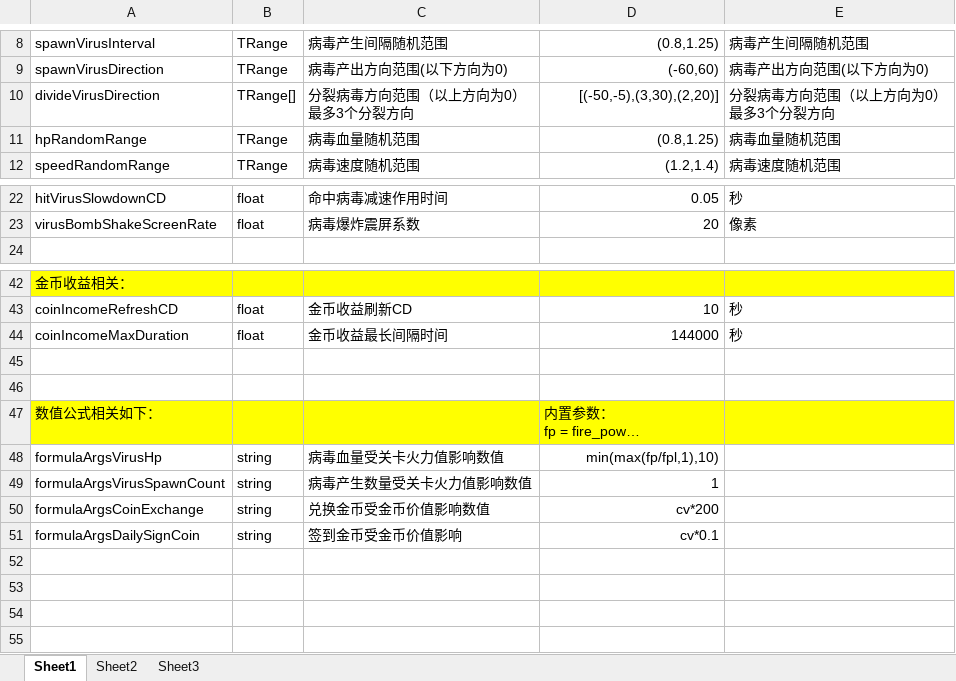
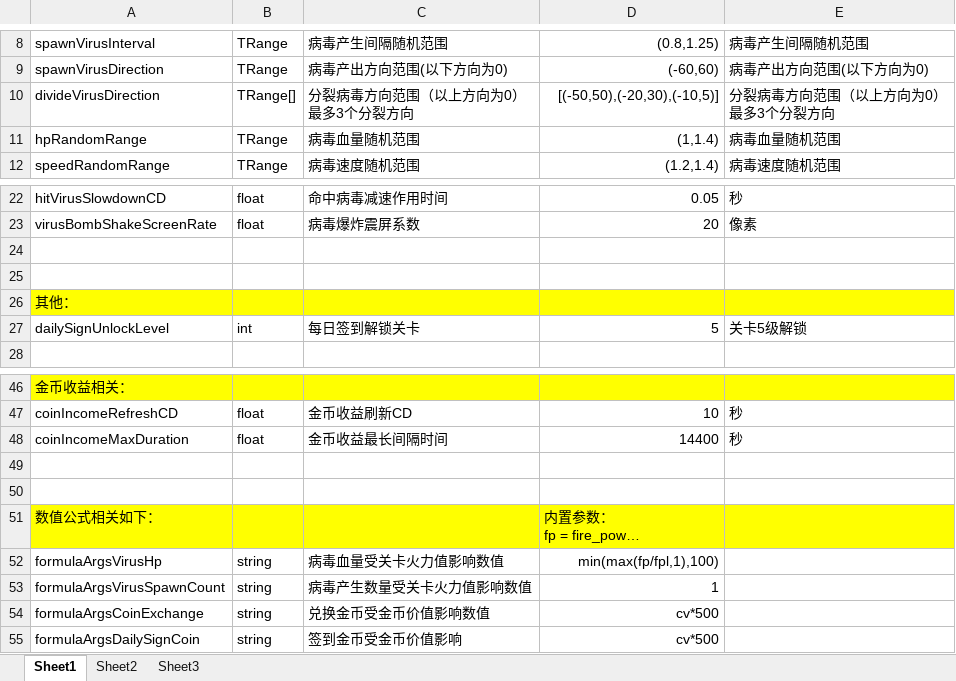
Before and after one commit to psygames/DestroyViruses, an Excel workbook: DestroyViruses/Assets/Tables/TableConst.xlsx, sheet Sheet1, drawn as a sheet; only a part is shown, gaps mark what is left out; long unchanged cells end in …; values as stored, in another font and other column widths than the file's, no borders; addresses are those after the commit; the diff names each change by its address in the sheet, - before the commit and + after, or states it on an @@ line.

```diff
--- a/DestroyViruses/Assets/Tables/TableConst.xlsx (sheet Sheet1)
+++ b/DestroyViruses/Assets/Tables/TableConst.xlsx (sheet Sheet1)
-D10: [(-50,-5),(3,30),(2,20)]
+D10: [(-50,50),(-20,30),(-10,5)]
-D11: (0.8,1.25)
+D11: (1,1.4)
+row 24: (empty)
+row 25: (empty)
+row 26: 其他：
+row 27: dailySignUnlockLevel | int | 每日签到解锁关卡 | 5 | 关卡5级解锁
-D48: 144000
+D48: 14400
-D52: min(max(fp/fpl,1),10)
+D52: min(max(fp/fpl,1),100)
-D54: cv*200
+D54: cv*500
-D55: cv*0.1
+D55: cv*500
```
Also changed, not shown: 32 other files.
